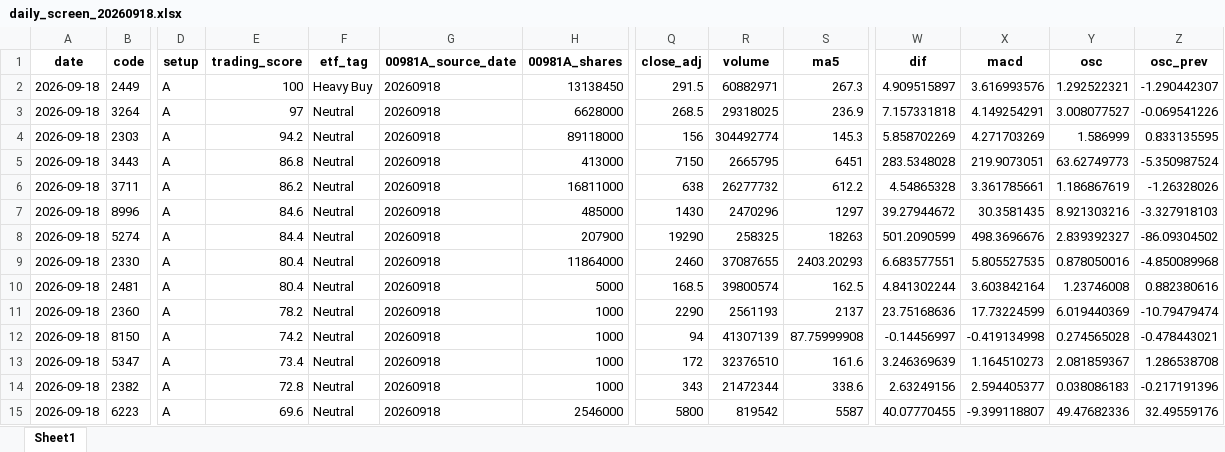
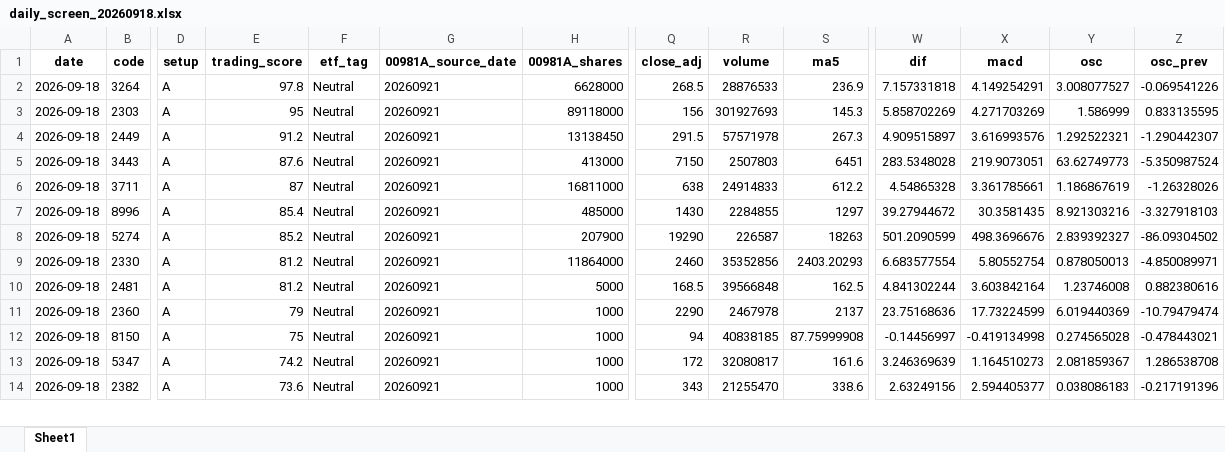
Before and after one commit to 4ru1013/taiwan-stock-screen, an Excel workbook: output/daily_screen_20260918.xlsx, sheet Sheet1, drawn as a sheet; only a part is shown, gaps mark what is left out; values as stored, in another font and other column widths than the file's, no borders; removed rows and columns are numbered as before the commit, all else as after; rows hold the shown columns only; the diff covers the shown part only; the diff names each change by its address in the sheet, - before the commit and + after, or states it on an @@ line.

```diff
--- a/output/daily_screen_20260918.xlsx (sheet Sheet1)
+++ b/output/daily_screen_20260918.xlsx (sheet Sheet1)
-row 2: 2026-09-18 | 2449 | A | 100 | Heavy Buy | 20260918 | 13138450 | 291.5 | 60882971 | 267.3 | 4.909515897 | 3.616993576 | 1.292522321 | -1.290442307
-E2 (trading_score): 97
+E2 (trading_score): 97.8
-G2:G3 (00981A_source_date): 20260918
+G2:G3 (00981A_source_date): 20260921
-R2 (volume): 29318025
+R2 (volume): 28876533
-E3 (trading_score): 94.2
+E3 (trading_score): 95
-R3 (volume): 304492774
+R3 (volume): 301927693
+row 4: 2026-09-18 | 2449 | A | 91.2 | Neutral | 20260921 | 13138450 | 291.5 | 57571978 | 267.3 | 4.909515897 | 3.616993576 | 1.292522321 | -1.290442307
-E5 (trading_score): 86.8
+E5 (trading_score): 87.6
-G5:G14 (00981A_source_date): 20260918
+G5:G14 (00981A_source_date): 20260921
-R5 (volume): 2665795
+R5 (volume): 2507803
-E6 (trading_score): 86.2
+E6 (trading_score): 87
-R6 (volume): 26277732
+R6 (volume): 24914833
-E7 (trading_score): 84.6
+E7 (trading_score): 85.4
-R7 (volume): 2470296
+R7 (volume): 2284855
-E8 (trading_score): 84.4
+E8 (trading_score): 85.2
-R8 (volume): 258325
+R8 (volume): 226587
-E9:E10 (trading_score): 80.4
+E9:E10 (trading_score): 81.2
-R9 (volume): 37087655
+R9 (volume): 35352856
-W9 (dif): 6.683577551
+W9 (dif): 6.683577554
-X9 (macd): 5.805527535
+X9 (macd): 5.80552754
-Y9 (osc): 0.878050016
+Y9 (osc): 0.878050013
-Z9 (osc_prev): -4.850089968
+Z9 (osc_prev): -4.850089971
-R10 (volume): 39800574
+R10 (volume): 39566848
-E11 (trading_score): 78.2
+E11 (trading_score): 79
-R11 (volume): 2561193
+R11 (volume): 2467978
-E12 (trading_score): 74.2
+E12 (trading_score): 75
-R12 (volume): 41307139
+R12 (volume): 40838185
-E13 (trading_score): 73.4
+E13 (trading_score): 74.2
-R13 (volume): 32376510
+R13 (volume): 32080817
-E14 (trading_score): 72.8
+E14 (trading_score): 73.6
-R14 (volume): 21472344
+R14 (volume): 21255470
-row 15: 2026-09-18 | 6223 | A | 69.6 | Neutral | 20260918 | 2546000 | 5800 | 819542 | 5587 | 40.07770455 | -9.399118807 | 49.47682336 | 32.49559176
```
Also changed, not shown: 4 added rows, 3 removed rows and 127 edited cells elsewhere in this sheet, 10 other files.
